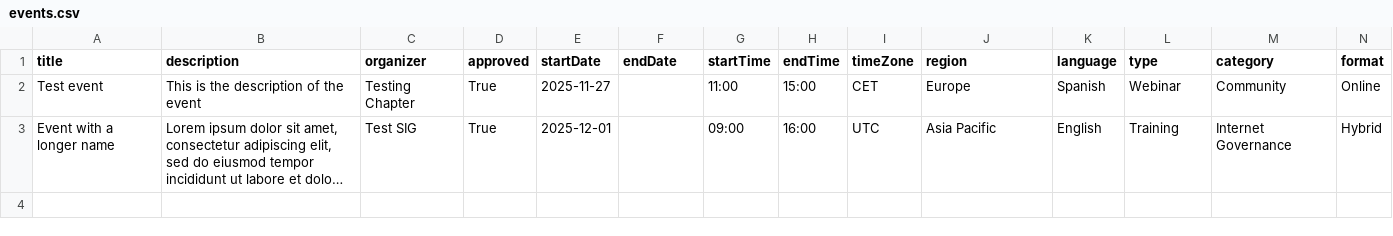
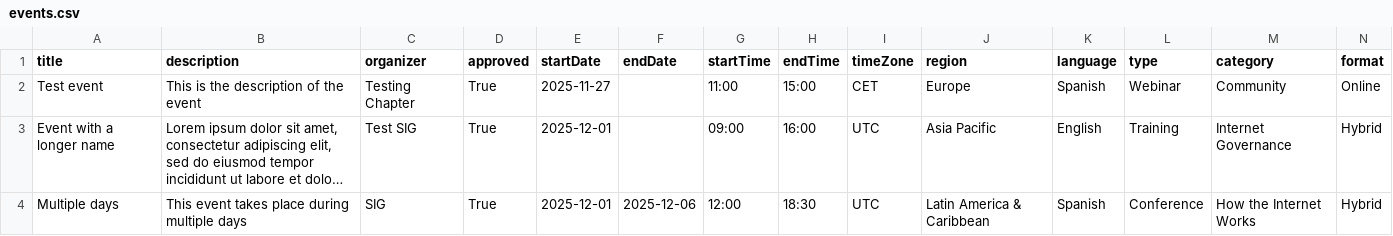
Before and after one commit to InternetSociety/community-opportunities, a CSV file: community-events/data/events.csv, drawn as a sheet; only a part is shown; long unchanged cells end in …; rows hold the shown columns only; the diff names each change by its address in the sheet, - before the commit and + after, or states it on an @@ line.

```diff
--- a/community-events/data/events.csv
+++ b/community-events/data/events.csv
+row 4: Multiple days | This event takes place during multiple days | SIG | True | 2025-12-01 | 2025-12-06 | 12:00 | 18:30 | UTC | Latin America & Caribbean | Spanish | Conference | How the Internet Works | Hybrid
```
Also changed, not shown: 1 other file.
